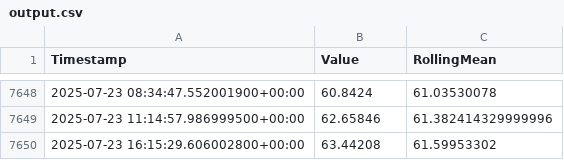
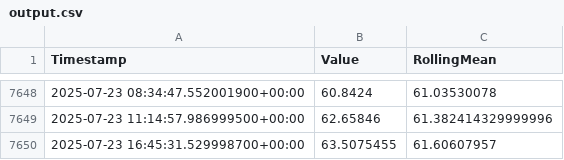
Before and after one commit to Confiabilidad-build/piwebapi-analytics, a CSV file: output.csv, drawn as a sheet; only a part is shown, gaps mark what is left out.

```diff
--- a/output.csv
+++ b/output.csv
@@ -7649,2 +7649,2 @@ Timestamp,Value,RollingMean
 2025-07-23 11:14:57.986999500+00:00,62.65846,61.382414329999996
-2025-07-23 16:15:29.606002800+00:00,63.44208,61.59953302
+2025-07-23 16:45:31.529998700+00:00,63.5075455,61.60607957
```
Also changed, not shown: 2 other files.
